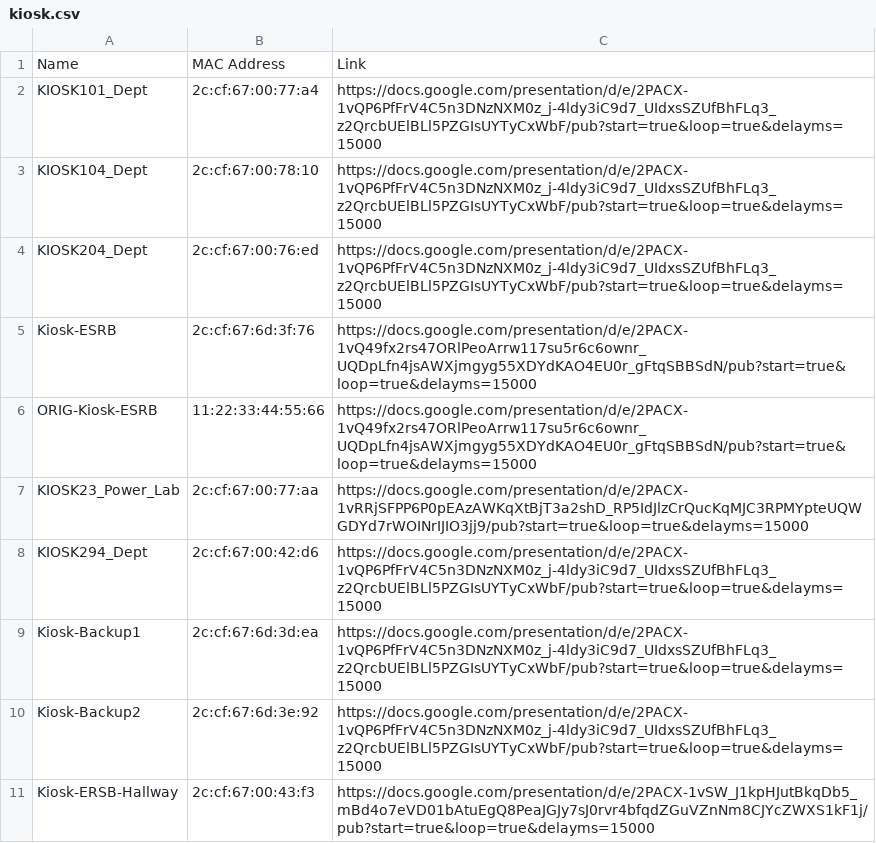
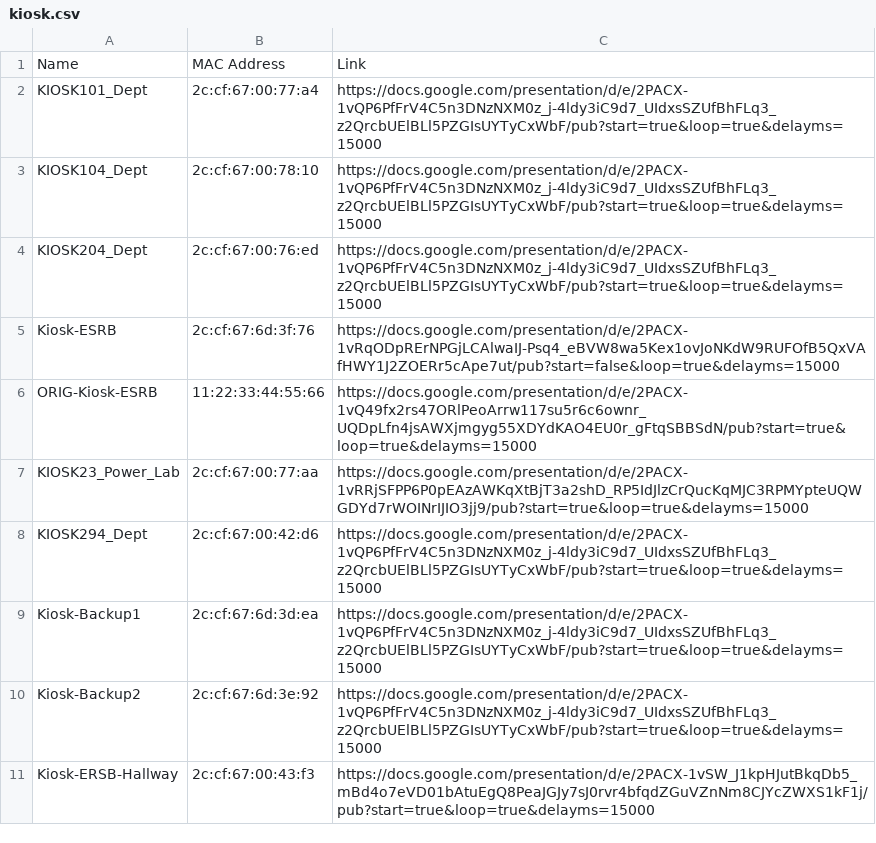
Before and after one commit to Yifeng-Zhu/kiosk, a CSV file: kiosk.csv, drawn as a sheet.

Commit message:
Update kiosk.csv

```diff
--- a/kiosk.csv
+++ b/kiosk.csv
@@ -4,3 +4,3 @@ KIOSK104_Dept,2c:cf:67:00:78:10,https://docs.google.com/presentation/d/e/2PACX-1
 KIOSK204_Dept,2c:cf:67:00:76:ed,https://docs.google.com/presentation/d/e/2PACX-1vQP6PfFrV4C5n3DNzNXM0z_j-4ldy3iC9d7_UIdxsSZUfBhFLq3_z2QrcbUElBLl5PZGIsUYTyCxWbF/pub?start=true&loop=true&delayms=15000
-Kiosk-ESRB,2c:cf:67:6d:3f:76,https://docs.google.com/presentation/d/e/2PACX-1vQ49fx2rs47ORlPeoArrw117su5r6c6ownr_UQDpLfn4jsAWXjmgyg55XDYdKAO4EU0r_gFtqSBBSdN/pub?start=true&loop=true&delayms=15000
+Kiosk-ESRB,2c:cf:67:6d:3f:76,https://docs.google.com/presentation/d/e/2PACX-1vRqODpRErNPGjLCAlwaIJ-Psq4_eBVW8wa5Kex1ovJoNKdW9RUFOfB5QxVAfHWY1J2ZOERr5cApe7ut/pub?start=false&loop=true&delayms=15000
 ORIG-Kiosk-ESRB,11:22:33:44:55:66,https://docs.google.com/presentation/d/e/2PACX-1vQ49fx2rs47ORlPeoArrw117su5r6c6ownr_UQDpLfn4jsAWXjmgyg55XDYdKAO4EU0r_gFtqSBBSdN/pub?start=true&loop=true&delayms=15000
```
